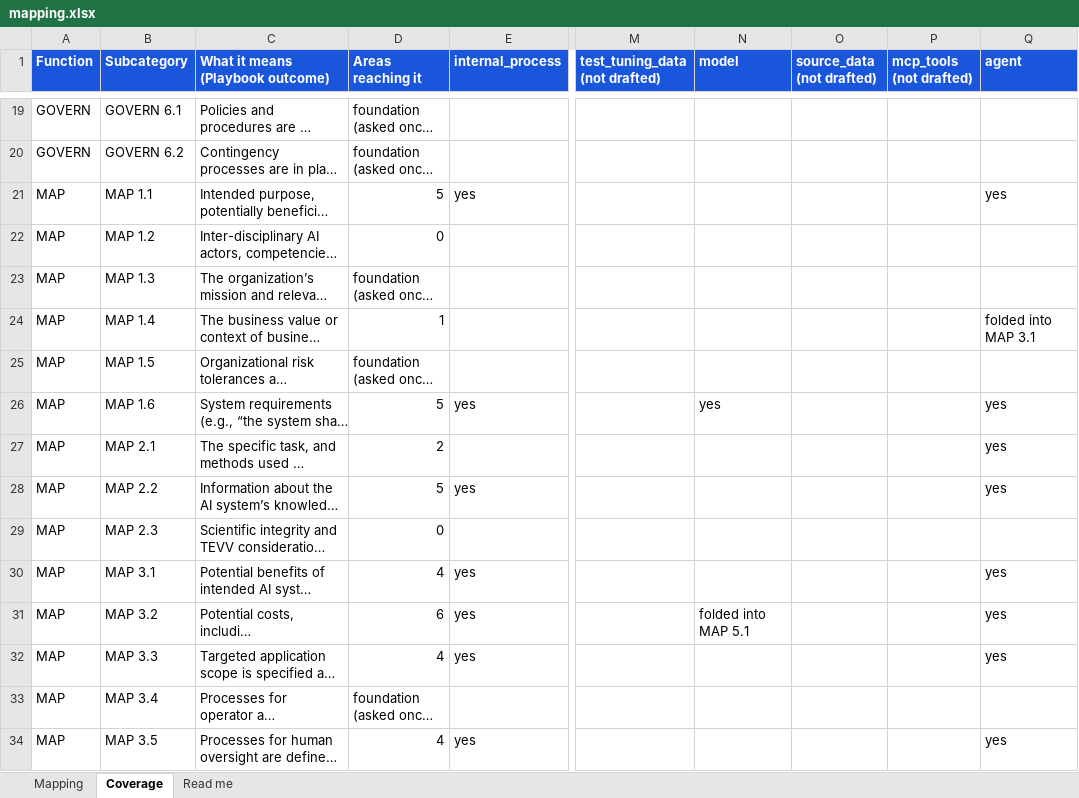
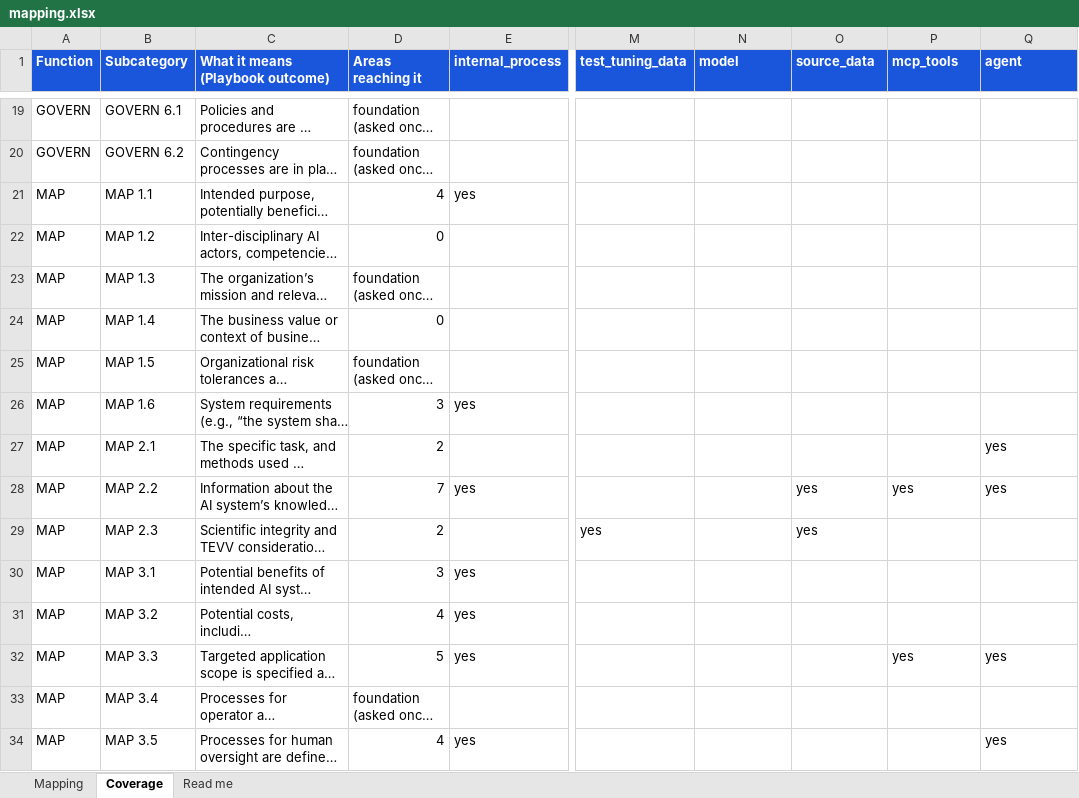
Before and after one commit to srilekha82/security-maturity-tool, an Excel workbook: data/ai/authoring/mapping.xlsx, sheet Coverage, drawn as a sheet; only a part is shown, gaps mark what is left out; long unchanged cells end in …; values as stored, in another font and other column widths than the file's, no borders; the diff covers the shown part only; the diff names each change by its address in the sheet, - before the commit and + after, or states it on an @@ line.

```diff
--- a/data/ai/authoring/mapping.xlsx (sheet Coverage)
+++ b/data/ai/authoring/mapping.xlsx (sheet Coverage)
-M1: test_tuning_data (not drafted)
+M1: test_tuning_data
-O1: source_data (not drafted)
+O1: source_data
-P1: mcp_tools (not drafted)
+P1: mcp_tools
-D21 (Areas reaching it): 5
+D21 (Areas reaching it): 4
-Q21 (agent): yes
+Q21 (agent): (empty)
-D24 (Areas reaching it): 1
+D24 (Areas reaching it): 0
-Q24 (agent): folded into MAP 3.1
+Q24 (agent): (empty)
-D26 (Areas reaching it): 5
+D26 (Areas reaching it): 3
-N26 (model): yes
+N26 (model): (empty)
-Q26 (agent): yes
+Q26 (agent): (empty)
-D28 (Areas reaching it): 5
+D28 (Areas reaching it): 7
-O28:O29 (source_data): (empty)
+O28:O29 (source_data): yes
-P28 (mcp_tools): (empty)
+P28 (mcp_tools): yes
-D29 (Areas reaching it): 0
+D29 (Areas reaching it): 2
-M29 (test_tuning_data): (empty)
+M29 (test_tuning_data): yes
-D30 (Areas reaching it): 4
+D30 (Areas reaching it): 3
-Q30:Q31 (agent): yes
+Q30:Q31 (agent): (empty)
-D31 (Areas reaching it): 6
+D31 (Areas reaching it): 4
-N31 (model): folded into MAP 5.1
+N31 (model): (empty)
-D32 (Areas reaching it): 4
+D32 (Areas reaching it): 5
-P32 (mcp_tools): (empty)
+P32 (mcp_tools): yes
```
Also changed, not shown: 65 edited cells elsewhere in this sheet, sheet Mapping, 7 other files.
